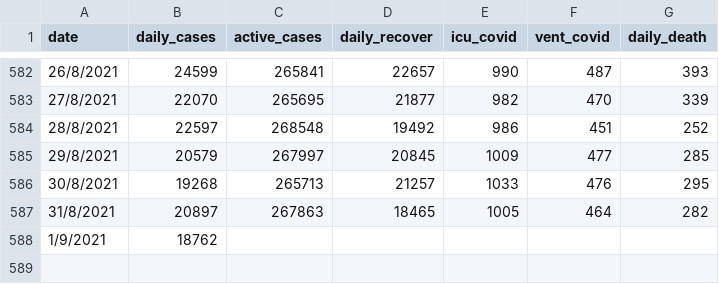
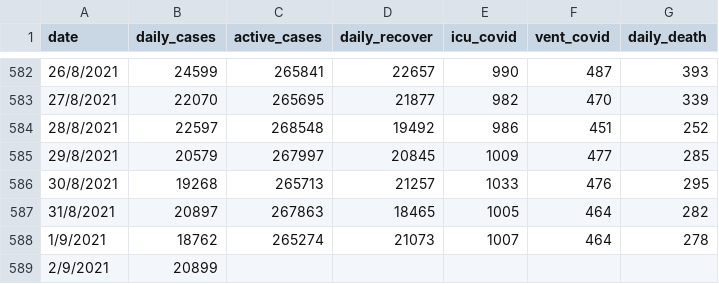
Before and after one commit to umaurosli/covid19_mys, a CSV file: covid19_mys_stats.csv, drawn as a sheet; only a part is shown, gaps mark what is left out.

Commit message:
Update covid19_mys_stats.csv

```diff
--- a/covid19_mys_stats.csv
+++ b/covid19_mys_stats.csv
@@ -587,2 +587,3 @@ date,daily_cases,active_cases,daily_recover,icu_covid,vent_covid,daily_death
 31/8/2021,20897,267863,18465,1005,464,282
-1/9/2021,18762,,,,,
+1/9/2021,18762,265274,21073,1007,464,278
+2/9/2021,20899,,,,,
```
